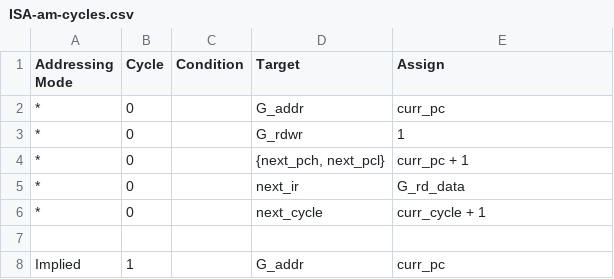
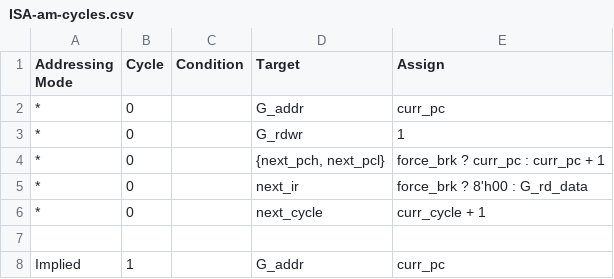
Before and after one commit to 2bitsin/Q2A03, a CSV file: data/ISA-am-cycles.csv, drawn as a sheet; only a part is shown.

```diff
--- a/data/ISA-am-cycles.csv
+++ b/data/ISA-am-cycles.csv
@@ -3,4 +3,4 @@
 "*",0,,"G_rdwr",1
-"*",0,,"{next_pch, next_pcl}","curr_pc + 1"
-"*",0,,"next_ir","G_rd_data"
+"*",0,,"{next_pch, next_pcl}","force_brk ? curr_pc : curr_pc + 1"
+"*",0,,"next_ir","force_brk ? 8'h00 : G_rd_data"
 "*",0,,"next_cycle","curr_cycle + 1 "
```
Also changed, not shown: data/ISA-op-cycles.csv, 6 other files.
